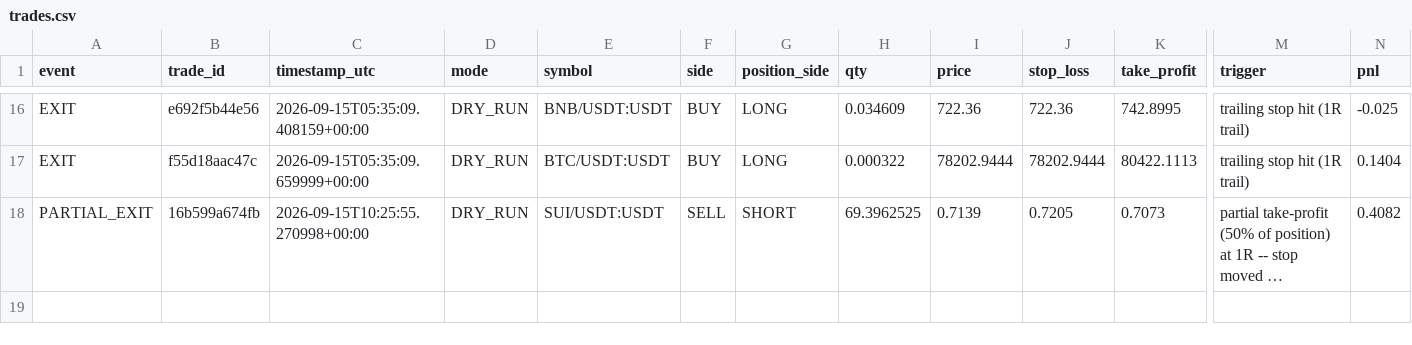
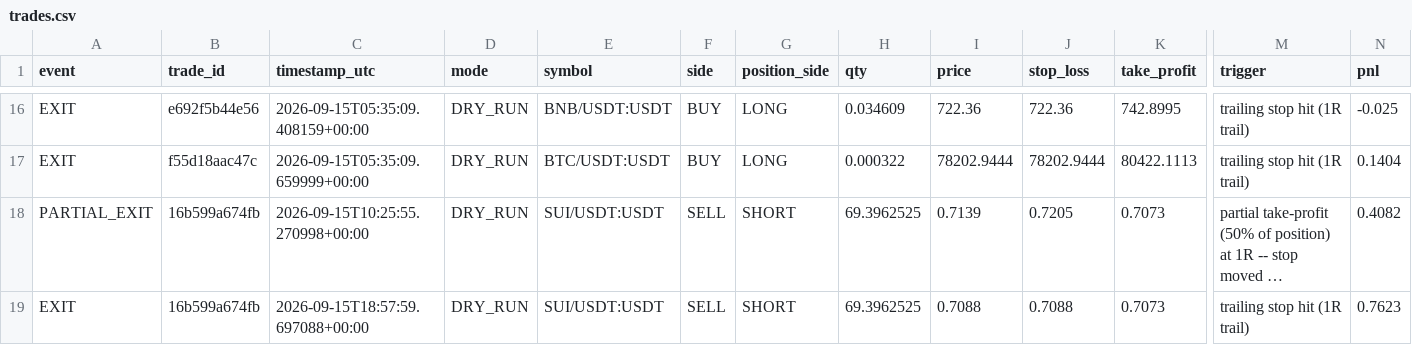
Before and after one commit to MatveevIlya1995/bingx-trend-pullback-bot, a CSV file: data/trades.csv, drawn as a sheet; only a part is shown, gaps mark what is left out; long unchanged cells end in …; rows hold the shown columns only; the diff names each change by its address in the sheet, - before the commit and + after, or states it on an @@ line.

```diff
--- a/data/trades.csv
+++ b/data/trades.csv
+row 19: EXIT | 16b599a674fb | 2026-09-15T18:57:59.697088+00:00 | DRY_RUN | SUI/USDT:USDT | SELL | SHORT | 69.3962525 | 0.7088 | 0.7088 | 0.7073 | trailing stop hit (1R trail) | 0.7623
```
Also changed, not shown: 1 other file.
